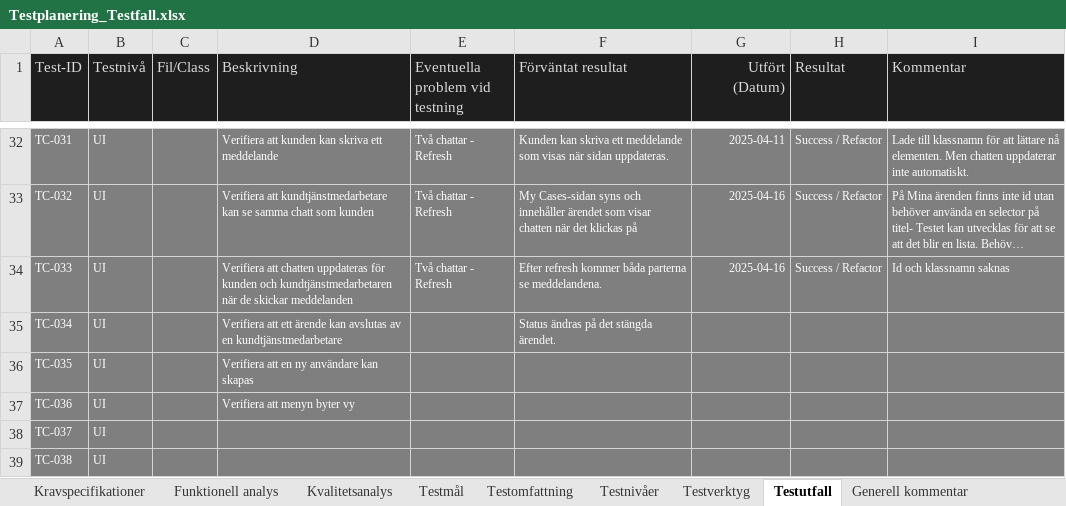
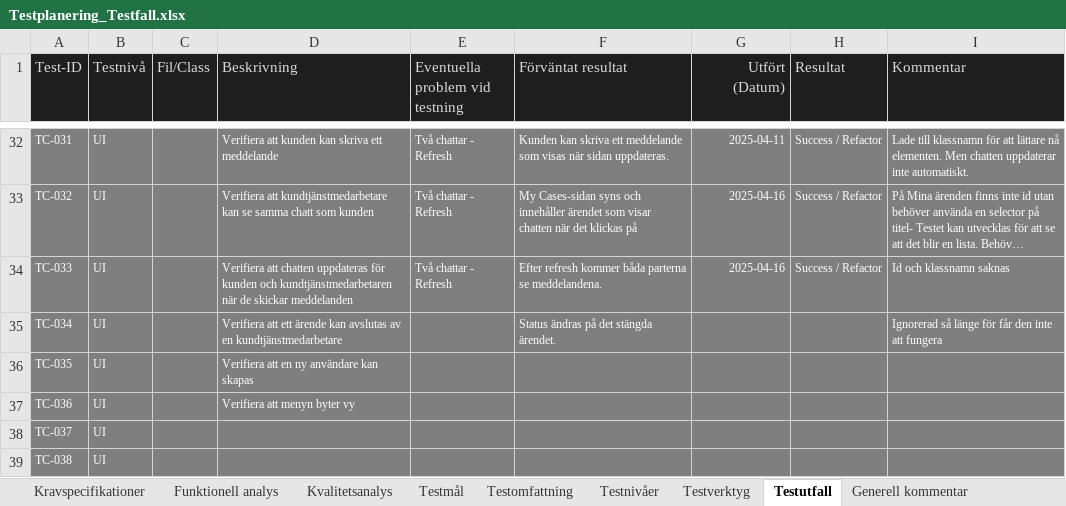
Before and after one commit to fendraq/SecuremeTesting-fendraq, an Excel workbook: Documentation/Testplanering_Testfall.xlsx, sheet Testutfall, drawn as a sheet; only a part is shown, gaps mark what is left out; long unchanged cells end in …; values as stored, in another font and other column widths than the file's, no borders; the diff names each change by its address in the sheet, - before the commit and + after, or states it on an @@ line.

```diff
--- a/Documentation/Testplanering_Testfall.xlsx (sheet Testutfall)
+++ b/Documentation/Testplanering_Testfall.xlsx (sheet Testutfall)
-I35 (Kommentar): (empty)
+I35 (Kommentar): Ignorerad så länge för får den inte att fungera
```
Also changed, not shown: sheet Generell kommentar, 4 other files.
